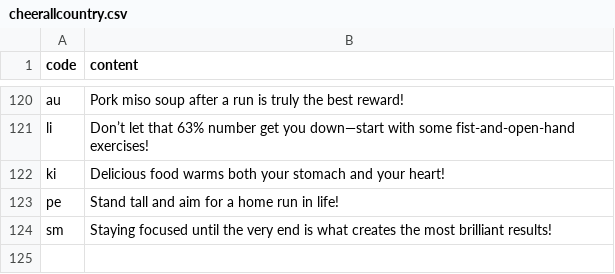
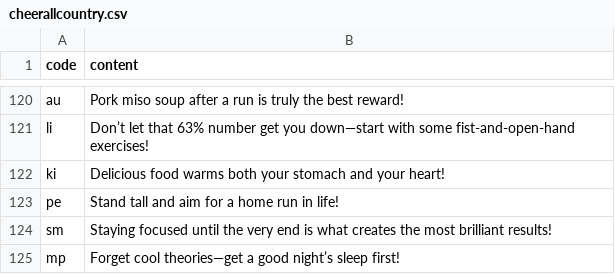
Before and after one commit to htvoffcial/htvoffcial, a CSV file: .github/content/cheerallcountry.csv, drawn as a sheet; only a part is shown, gaps mark what is left out.

```diff
--- a/.github/content/cheerallcountry.csv
+++ b/.github/content/cheerallcountry.csv
@@ -124 +124,2 @@ pe,"Stand tall and aim for a home run in life!"
 sm,"Staying focused until the very end is what creates the most brilliant results!"
+mp,"Forget cool theories—get a good night’s sleep first!"
```
